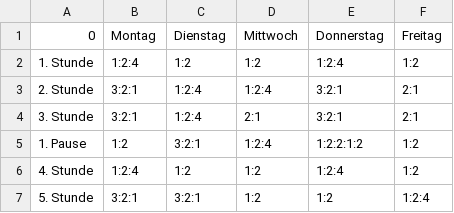
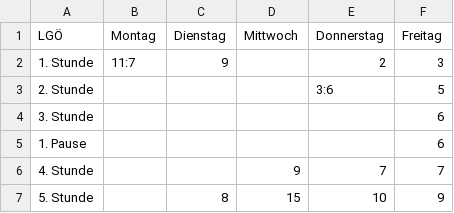
Before and after one commit to derjohnny35/saniplan, a CSV file: data/bereitschaftsplan.csv, drawn as a sheet; only a part is shown; the diff covers the shown part only.

```diff
--- a/data/bereitschaftsplan.csv
+++ b/data/bereitschaftsplan.csv
@@ -1,7 +1,7 @@
-0;Montag;Dienstag;Mittwoch;Donnerstag;Freitag;
-1. Stunde;1:2:4;1:2;1:2;1:2:4;1:2;
-2. Stunde;3:2:1;1:2:4;1:2:4;3:2:1;2:1;
-3. Stunde;3:2:1;1:2:4;2:1;3:2:1;2:1;
-1. Pause;1:2;3:2:1;1:2:4;1:2:2:1:2;1:2;
-4. Stunde;1:2:4;1:2;1:2;1:2:4;1:2;
-5. Stunde;3:2:1;3:2:1;1:2;1:2;1:2:4;
+LGÖ;Montag;Dienstag;Mittwoch;Donnerstag;Freitag;
+1. Stunde;11:7;9;;2;3;
+2. Stunde;;;;3:6;5;
+3. Stunde;;;;;6;
+1. Pause;;;;;6;
+4. Stunde;;;9;7;7;
+5. Stunde;;8;15;10;9;
```
Also changed, not shown: 15 edited cells elsewhere in this file, data/bereitschaftsplanMusikschule.csv, 1 other file.
